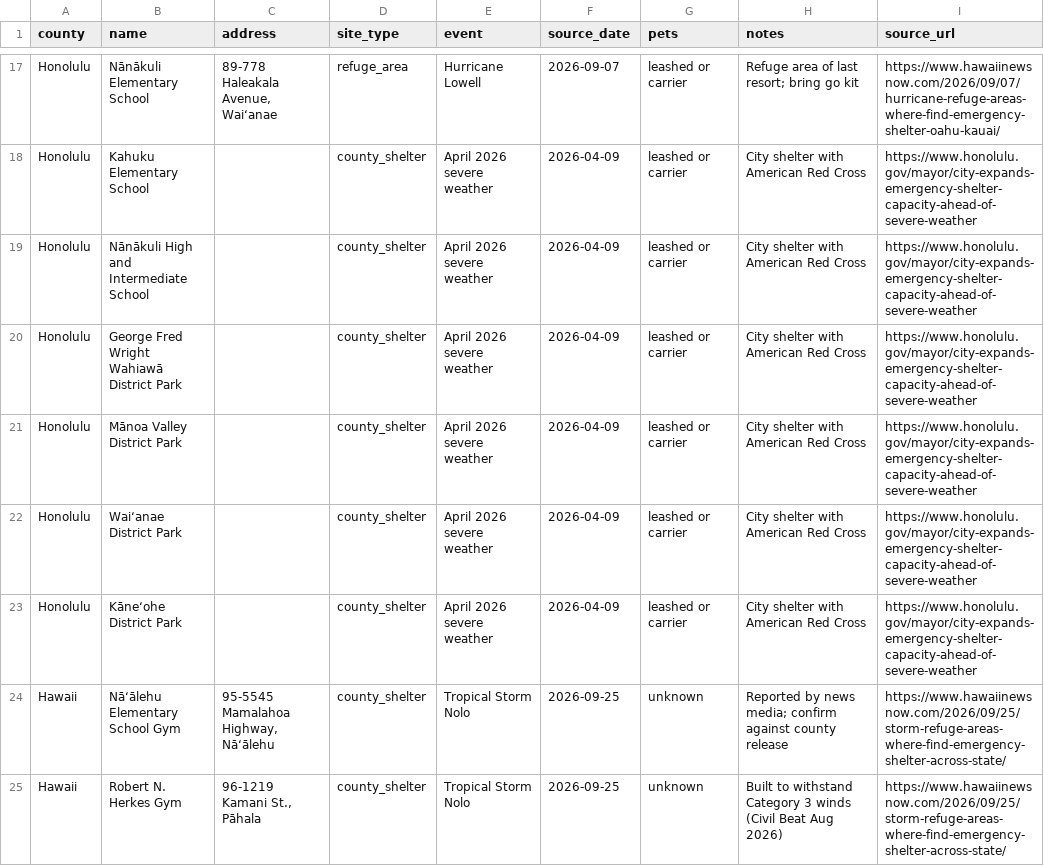
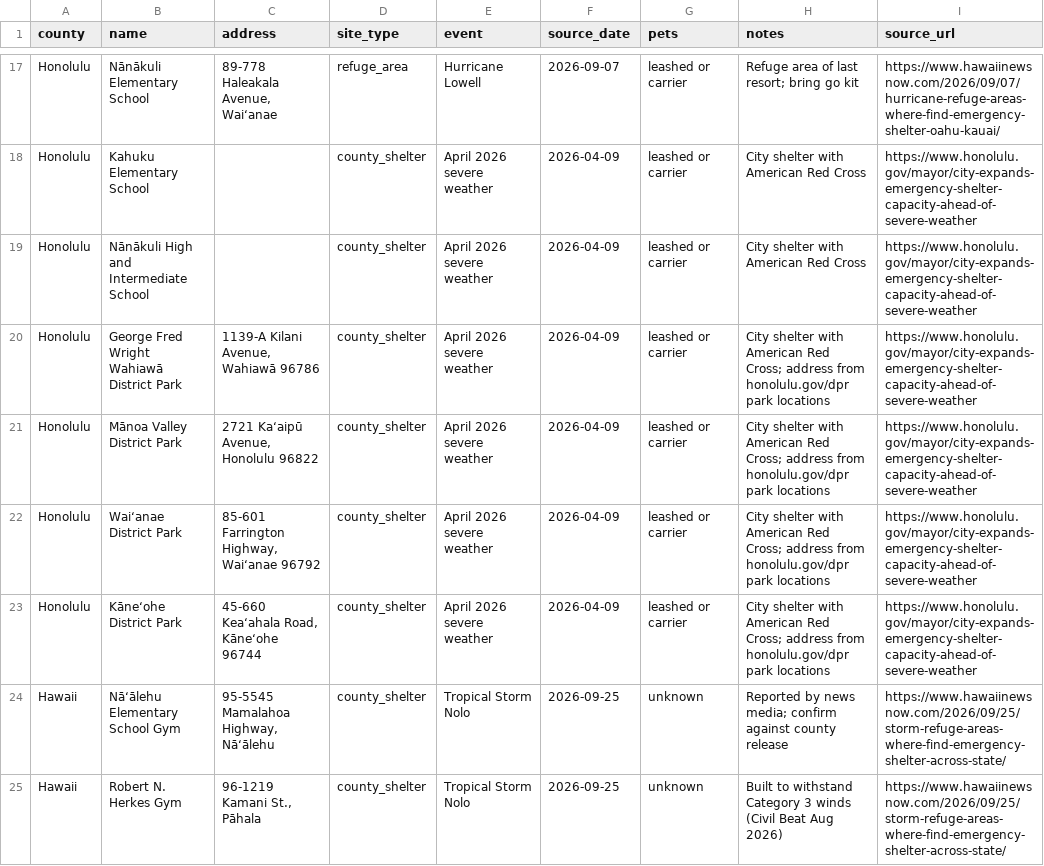
Before and after one commit to HAIC-2026/Kahu-Ola, a CSV file: data/sources/county_shelter_activations.csv, drawn as a sheet; only a part is shown, gaps mark what is left out.

```diff
--- a/data/sources/county_shelter_activations.csv
+++ b/data/sources/county_shelter_activations.csv
@@ -19,6 +19,6 @@ Honolulu,Kahuku Elementary School,,county_shelter,April 2026 severe weather,2026
 Honolulu,Nānākuli High and Intermediate School,,county_shelter,April 2026 severe weather,2026-04-09,leashed or carrier,City shelter with American Red Cross,https://www.honolulu.gov/mayor/city-expands-emergency-shelter-capacity-ahead-of-severe-weather
-Honolulu,George Fred Wright Wahiawā District Park,,county_shelter,April 2026 severe weather,2026-04-09,leashed or carrier,City shelter with American Red Cross,https://www.honolulu.gov/mayor/city-expands-emergency-shelter-capacity-ahead-of-severe-weather
-Honolulu,Mānoa Valley District Park,,county_shelter,April 2026 severe weather,2026-04-09,leashed or carrier,City shelter with American Red Cross,https://www.honolulu.gov/mayor/city-expands-emergency-shelter-capacity-ahead-of-severe-weather
-Honolulu,Waiʻanae District Park,,county_shelter,April 2026 severe weather,2026-04-09,leashed or carrier,City shelter with American Red Cross,https://www.honolulu.gov/mayor/city-expands-emergency-shelter-capacity-ahead-of-severe-weather
-Honolulu,Kāneʻohe District Park,,county_shelter,April 2026 severe weather,2026-04-09,leashed or carrier,City shelter with American Red Cross,https://www.honolulu.gov/mayor/city-expands-emergency-shelter-capacity-ahead-of-severe-weather
+Honolulu,George Fred Wright Wahiawā District Park,"1139-A Kilani Avenue, Wahiawā 96786",county_shelter,April 2026 severe weather,2026-04-09,leashed or carrier,City shelter with American Red Cross; address from honolulu.gov/dpr park locations,https://www.honolulu.gov/mayor/city-expands-emergency-shelter-capacity-ahead-of-severe-weather
+Honolulu,Mānoa Valley District Park,"2721 Kaʻaipū Avenue, Honolulu 96822",county_shelter,April 2026 severe weather,2026-04-09,leashed or carrier,City shelter with American Red Cross; address from honolulu.gov/dpr park locations,https://www.honolulu.gov/mayor/city-expands-emergency-shelter-capacity-ahead-of-severe-weather
+Honolulu,Waiʻanae District Park,"85-601 Farrington Highway, Waiʻanae 96792",county_shelter,April 2026 severe weather,2026-04-09,leashed or carrier,City shelter with American Red Cross; address from honolulu.gov/dpr park locations,https://www.honolulu.gov/mayor/city-expands-emergency-shelter-capacity-ahead-of-severe-weather
+Honolulu,Kāneʻohe District Park,"45-660 Keaʻahala Road, Kāneʻohe 96744",county_shelter,April 2026 severe weather,2026-04-09,leashed or carrier,City shelter with American Red Cross; address from honolulu.gov/dpr park locations,https://www.honolulu.gov/mayor/city-expands-emergency-shelter-capacity-ahead-of-severe-weather
 Hawaii,Nāʻālehu Elementary School Gym,"95-5545 Mamalahoa Highway, Nāʻālehu",county_shelter,Tropical Storm Nolo,2026-09-25,unknown,Reported by news media; confirm against county release,https://www.hawaiinewsnow.com/2026/09/25/storm-refuge-areas-where-find-emergency-shelter-across-state/
```
Also changed, not shown: data/processed/shelters_2026.csv, 5 other files.
